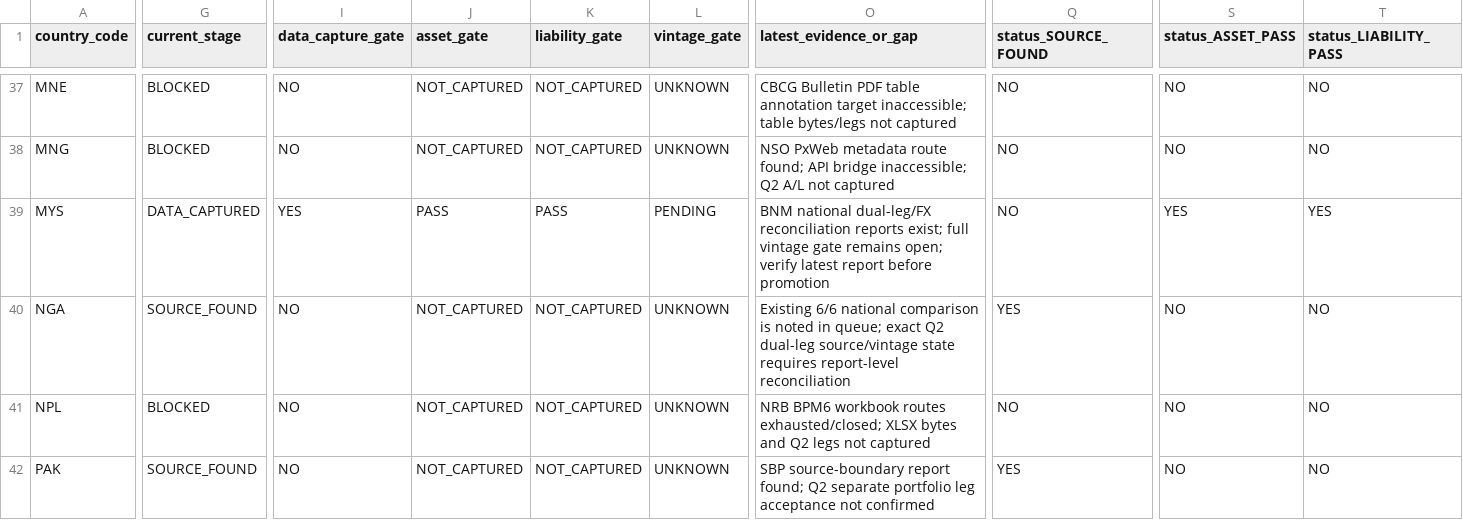
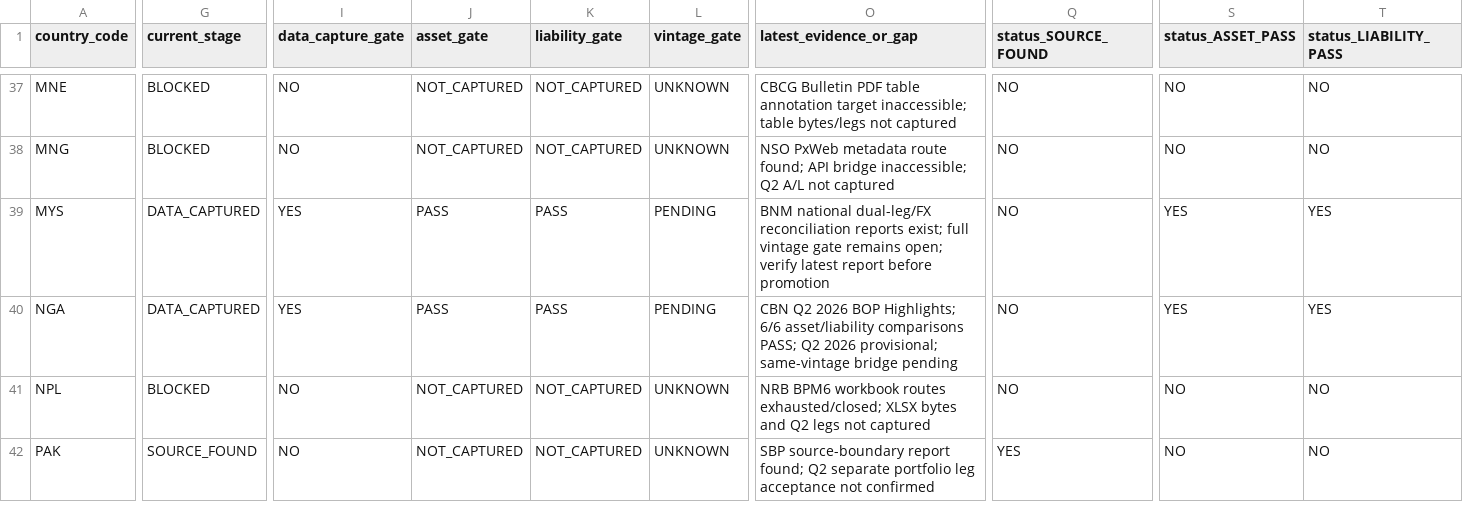
Before and after one commit to duttapalkpa-netizen/PRECISION-WIRES-NSE200-COLLECTOR, a CSV file: docs/evidence/gcr/2026Q2_63_country_national_validation_master_matrix.csv, drawn as a sheet; only a part is shown, gaps mark what is left out; the diff covers the shown part only; the diff names each change by its address in the sheet, - before the commit and + after, or states it on an @@ line.

Commit message:
Reconcile Nigeria Q2 2026 national dual-leg evidence in 63-country matrix

```diff
--- a/docs/evidence/gcr/2026Q2_63_country_national_validation_master_matrix.csv
+++ b/docs/evidence/gcr/2026Q2_63_country_national_validation_master_matrix.csv
-G40 (current_stage): SOURCE_FOUND
+G40 (current_stage): DATA_CAPTURED
-I40 (data_capture_gate): NO
+I40 (data_capture_gate): YES
-J40 (asset_gate): NOT_CAPTURED
+J40 (asset_gate): PASS
-K40 (liability_gate): NOT_CAPTURED
+K40 (liability_gate): PASS
-L40 (vintage_gate): UNKNOWN
+L40 (vintage_gate): PENDING
-O40 (latest_evidence_or_gap): Existing 6/6 national comparison is noted in queue; exact Q2 dual-leg source/vintage state requires report-level reconciliation
+O40 (latest_evidence_or_gap): CBN Q2 2026 BOP Highlights; 6/6 asset/liability comparisons PASS; Q2 2026 provisional; same-vintage bridge pending
-Q40 (status_SOURCE_FOUND): YES
+Q40 (status_SOURCE_FOUND): NO
-S40 (status_ASSET_PASS): NO
+S40 (status_ASSET_PASS): YES
-T40 (status_LIABILITY_PASS): NO
+T40 (status_LIABILITY_PASS): YES
```
Also changed, not shown: 7 edited cells elsewhere in this file.
